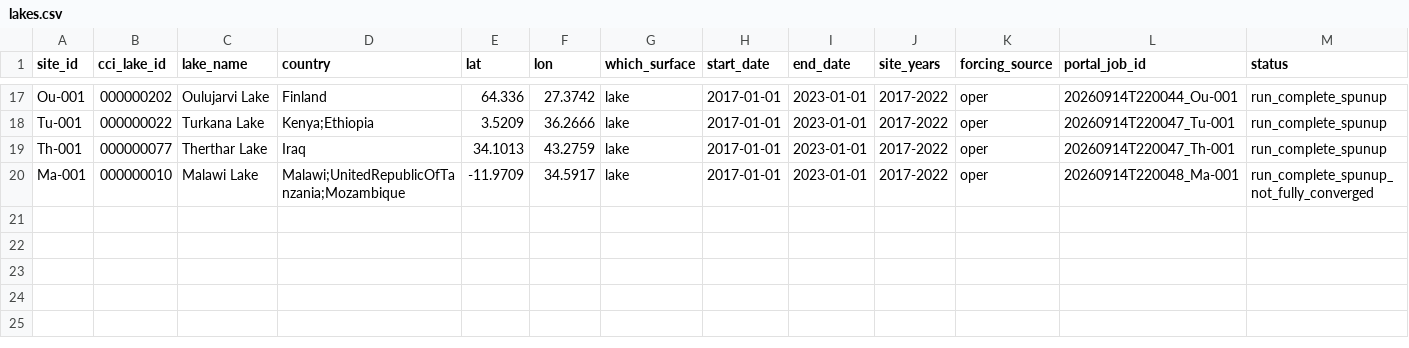
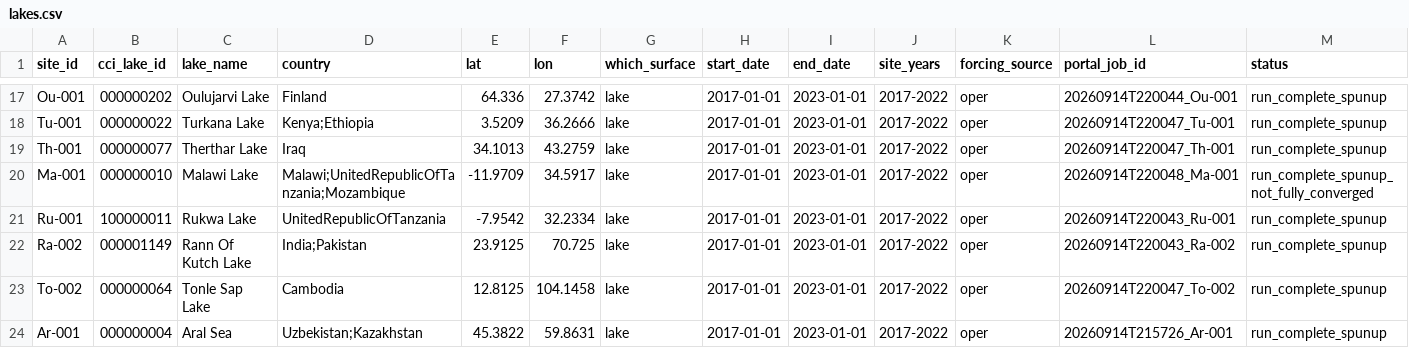
Before and after one commit to gpbalsamo/ifs-lakebench, a CSV file: sites/lakes.csv, drawn as a sheet; only a part is shown, gaps mark what is left out; rows hold the shown columns only; the diff names each change by its address in the sheet, - before the commit and + after, or states it on an @@ line.

```diff
--- a/sites/lakes.csv
+++ b/sites/lakes.csv
+row 21: Ru-001 | 100000011 | Rukwa Lake | UnitedRepublicOfTanzania | -7.9542 | 32.2334 | lake | 2017-01-01 | 2023-01-01 | 2017-2022 | oper | 20260914T220043_Ru-001 | run_complete_spunup
+row 22: Ra-002 | 000001149 | Rann Of Kutch Lake | India;Pakistan | 23.9125 | 70.725 | lake | 2017-01-01 | 2023-01-01 | 2017-2022 | oper | 20260914T220043_Ra-002 | run_complete_spunup
+row 23: To-002 | 000000064 | Tonle Sap Lake | Cambodia | 12.8125 | 104.1458 | lake | 2017-01-01 | 2023-01-01 | 2017-2022 | oper | 20260914T220047_To-002 | run_complete_spunup
+row 24: Ar-001 | 000000004 | Aral Sea | Uzbekistan;Kazakhstan | 45.3822 | 59.8631 | lake | 2017-01-01 | 2023-01-01 | 2017-2022 | oper | 20260914T215726_Ar-001 | run_complete_spunup
```
Also changed, not shown: benchmark/dashboards/output_spunup_2017-2022/lake_benchmark_metrics.csv, sites/candidate_lakes.csv, 2 other files.
